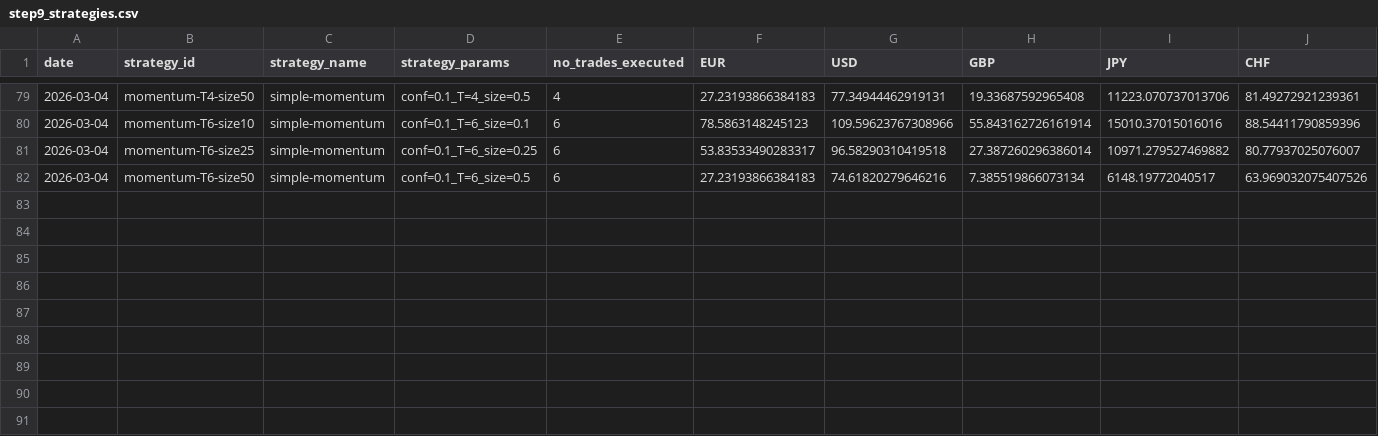
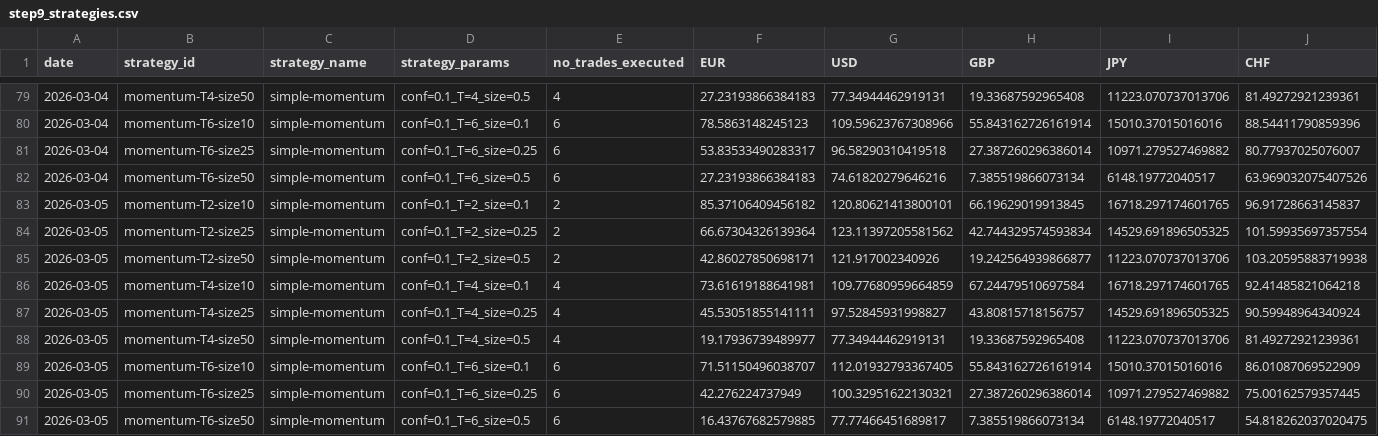
Before and after one commit to michaeldowd2/nanopages, a CSV file: fx-dashboard/data/step9_strategies.csv, drawn as a sheet; only a part is shown, gaps mark what is left out; rows hold the shown columns only; the diff names each change by its address in the sheet, - before the commit and + after, or states it on an @@ line.

Commit message:
Update fx-dashboard: 2026-03-05 12:03 UTC

```diff
--- a/fx-dashboard/data/step9_strategies.csv
+++ b/fx-dashboard/data/step9_strategies.csv
+row 83: 2026-03-05 | momentum-T2-size10 | simple-momentum | conf=0.1_T=2_size=0.1 | 2 | 85.37106409456182 | 120.80621413800101 | 66.19629019913845 | 16718.297174601765 | 96.91728663145837
+row 84: 2026-03-05 | momentum-T2-size25 | simple-momentum | conf=0.1_T=2_size=0.25 | 2 | 66.67304326139364 | 123.11397205581562 | 42.744329574593834 | 14529.691896505325 | 101.59935697357554
+row 85: 2026-03-05 | momentum-T2-size50 | simple-momentum | conf=0.1_T=2_size=0.5 | 2 | 42.86027850698171 | 121.917002340926 | 19.242564939866877 | 11223.070737013706 | 103.20595883719938
+row 86: 2026-03-05 | momentum-T4-size10 | simple-momentum | conf=0.1_T=4_size=0.1 | 4 | 73.61619188641981 | 109.77680959664859 | 67.24479510697584 | 16718.297174601765 | 92.41485821064218
+row 87: 2026-03-05 | momentum-T4-size25 | simple-momentum | conf=0.1_T=4_size=0.25 | 4 | 45.53051855141111 | 97.52845931998827 | 43.80815718156757 | 14529.691896505325 | 90.59948964340924
+row 88: 2026-03-05 | momentum-T4-size50 | simple-momentum | conf=0.1_T=4_size=0.5 | 4 | 19.17936739489977 | 77.34944462919131 | 19.33687592965408 | 11223.070737013706 | 81.49272921239361
+row 89: 2026-03-05 | momentum-T6-size10 | simple-momentum | conf=0.1_T=6_size=0.1 | 6 | 71.51150496038707 | 112.01932793367405 | 55.843162726161914 | 15010.37015016016 | 86.01087069522909
+row 90: 2026-03-05 | momentum-T6-size25 | simple-momentum | conf=0.1_T=6_size=0.25 | 6 | 42.276224737949 | 100.32951622130321 | 27.387260296386014 | 10971.279527469882 | 75.00162579357445
+row 91: 2026-03-05 | momentum-T6-size50 | simple-momentum | conf=0.1_T=6_size=0.5 | 6 | 16.43767682579885 | 77.77466451689817 | 7.385519866073134 | 6148.19772040517 | 54.818262037020475
```
Also changed, not shown: fx-dashboard/data/step1_exchange_rates_matrix.csv, fx-dashboard/data/step2_indices.csv, 9 other files.
